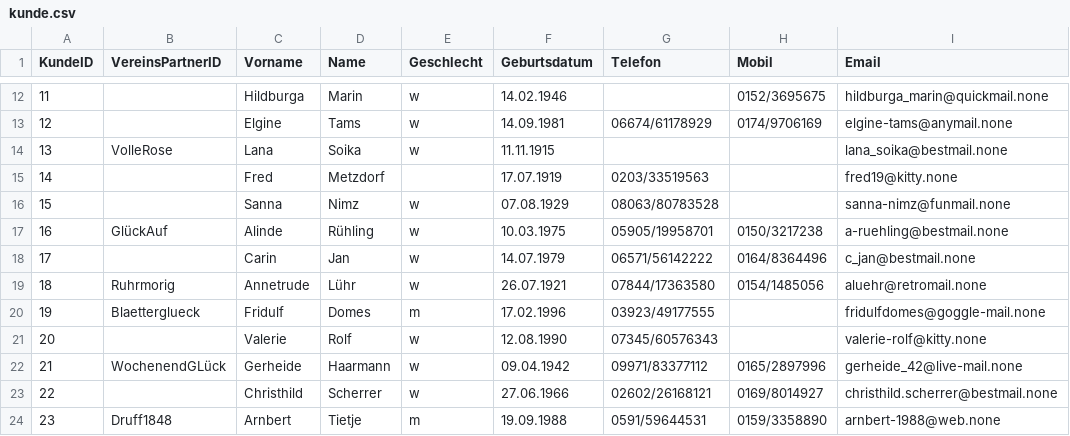
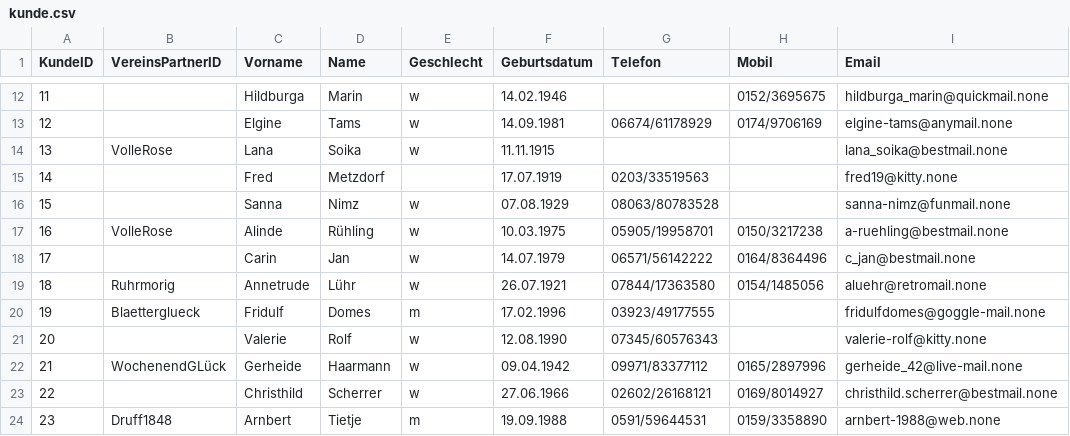
Before and after one commit to m2data/Willibald-Data, a CSV file: Webshop/Testdaten Periode 2/kunde.csv, drawn as a sheet; only a part is shown, gaps mark what is left out; the diff names each change by its address in the sheet, - before the commit and + after, or states it on an @@ line.

Commit message:
Fix on Customer to association Partner

```diff
--- a/Webshop/Testdaten Periode 2/kunde.csv
+++ b/Webshop/Testdaten Periode 2/kunde.csv
-B17 (VereinsPartnerID): GlückAuf
+B17 (VereinsPartnerID): VolleRose
```
Also changed, not shown: Webshop/Testdaten Periode 3/kunde.csv, 3 other files.
